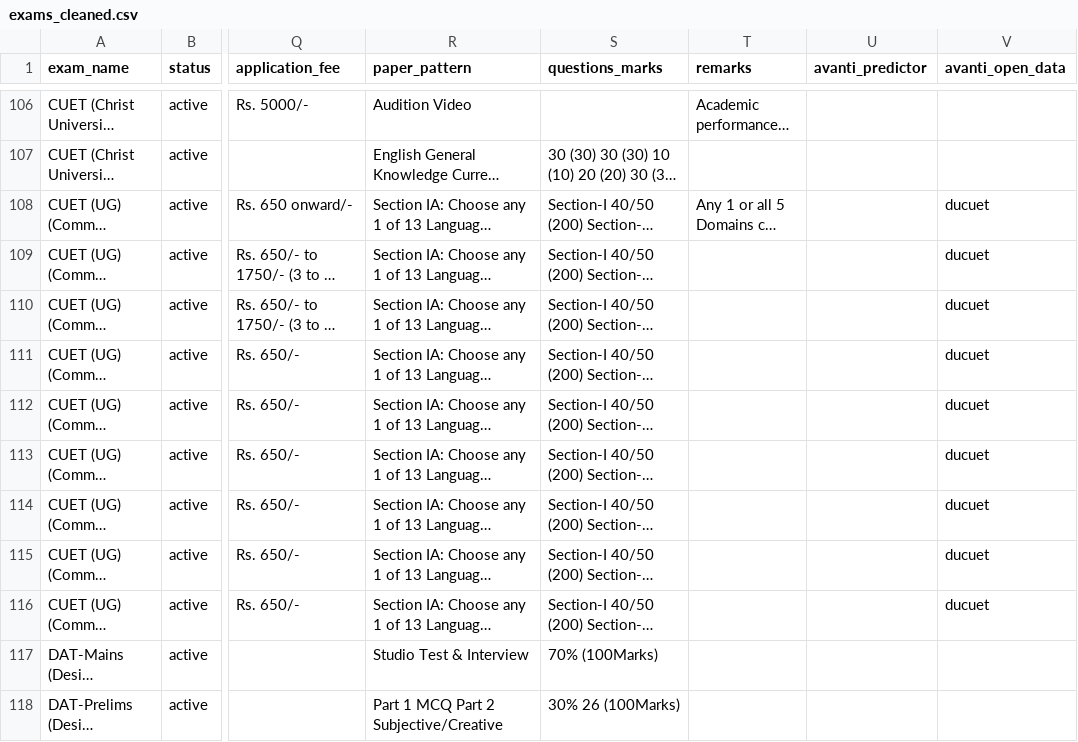
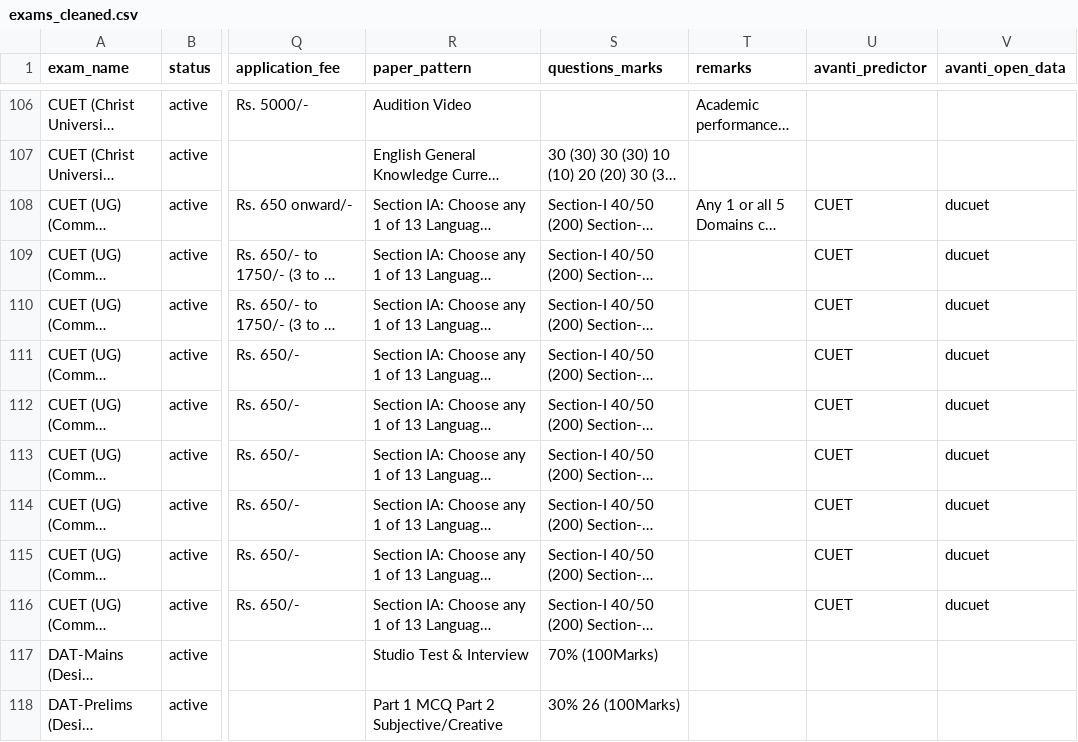
Before and after one commit to avantifellows/college-predictor, a CSV file: data-sources/exams_cleaned.csv, drawn as a sheet; only a part is shown, gaps mark what is left out; long unchanged cells end in …; the diff names each change by its address in the sheet, - before the commit and + after, or states it on an @@ line.

```diff
--- a/data-sources/exams_cleaned.csv
+++ b/data-sources/exams_cleaned.csv
-U108:U116 (avanti_predictor): (empty)
+U108:U116 (avanti_predictor): CUET
```
Also changed, not shown: 11 other files.
